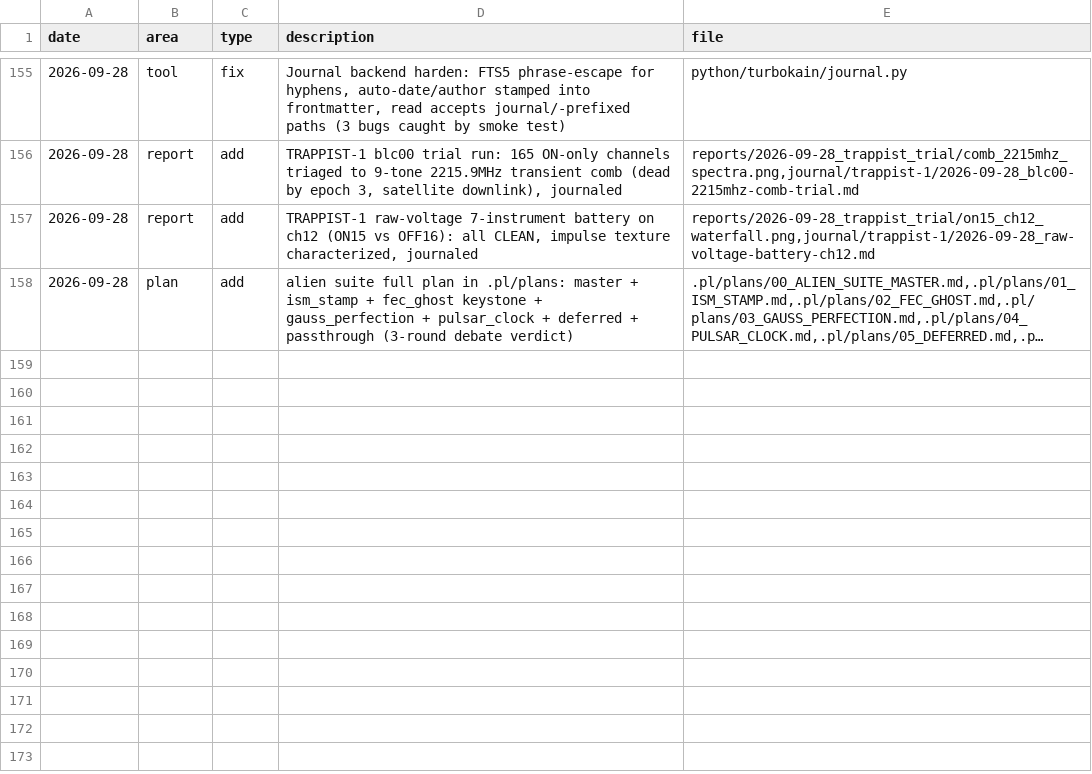
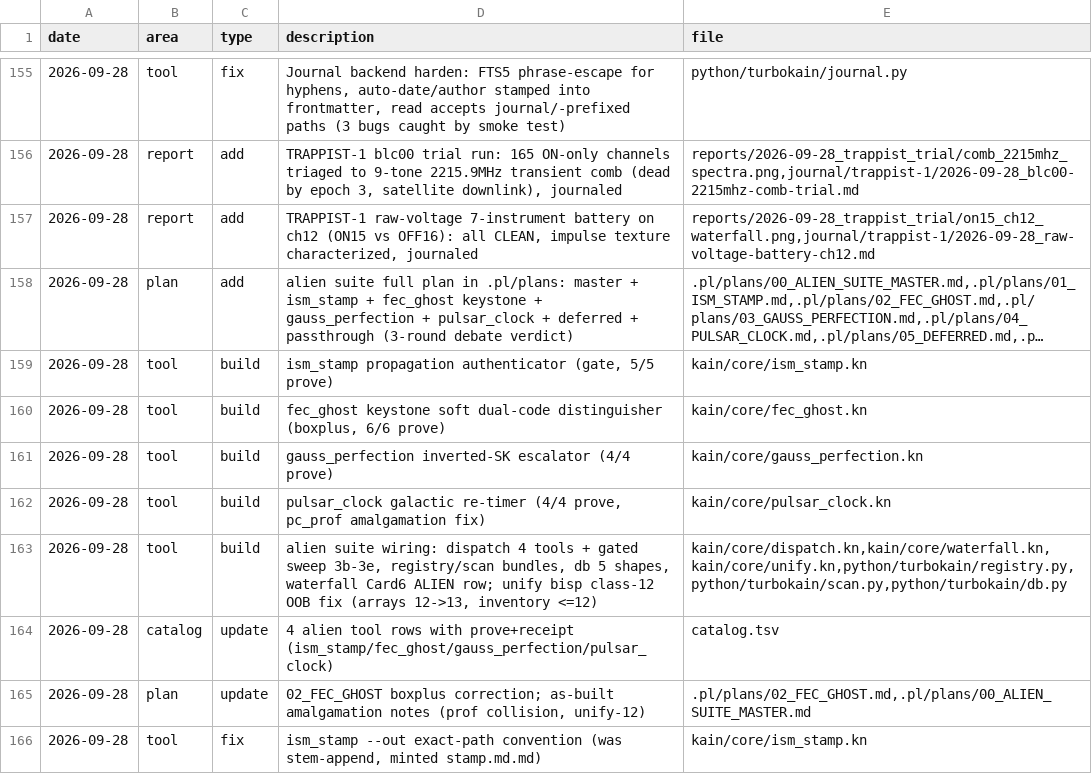
Before and after one commit to ephemara/TurboKain, a TSV file: memory.tsv, drawn as a sheet; only a part is shown, gaps mark what is left out; long unchanged cells end in …; the diff covers the shown part only; the diff names each change by its address in the sheet, - before the commit and + after, or states it on an @@ line.

Commit message:
Create a new set of core tools, including the foundational ism_stamp.kn

```diff
--- a/memory.tsv
+++ b/memory.tsv
+row 159: 2026-09-28 | tool | build | ism_stamp propagation authenticator (gate, 5/5 prove) | kain/core/ism_stamp.kn
+row 160: 2026-09-28 | tool | build | fec_ghost keystone soft dual-code distinguisher (boxplus, 6/6 prove) | kain/core/fec_ghost.kn
+row 161: 2026-09-28 | tool | build | gauss_perfection inverted-SK escalator (4/4 prove) | kain/core/gauss_perfection.kn
+row 162: 2026-09-28 | tool | build | pulsar_clock galactic re-timer (4/4 prove, pc_prof amalgamation fix) | kain/core/pulsar_clock.kn
+row 163: 2026-09-28 | tool | build | alien suite wiring: dispatch 4 tools + gated sweep 3b-3e, registry/scan bundles, db 5 shapes, waterfall Card6 ALIEN row; unify bisp class-12 OOB fix (arrays 12->13, inventory <=12) | kain/core/dispatch.kn,kain/core/waterfall.kn,kain/core/unify.kn,python/turbokain/registry.py,python/turbokain/scan.py,python/turbokain/db.py
+row 164: 2026-09-28 | catalog | update | 4 alien tool rows with prove+receipt (ism_stamp/fec_ghost/gauss_perfection/pulsar_clock) | catalog.tsv
+row 165: 2026-09-28 | plan | update | 02_FEC_GHOST boxplus correction; as-built amalgamation notes (prof collision, unify-12) | .pl/plans/02_FEC_GHOST.md,.pl/plans/00_ALIEN_SUITE_MASTER.md
+row 166: 2026-09-28 | tool | fix | ism_stamp --out exact-path convention (was stem-append, minted stamp.md.md) | kain/core/ism_stamp.kn
```
Also changed, not shown: 8 added rows elsewhere in this file, catalog.tsv, 11 other files.
